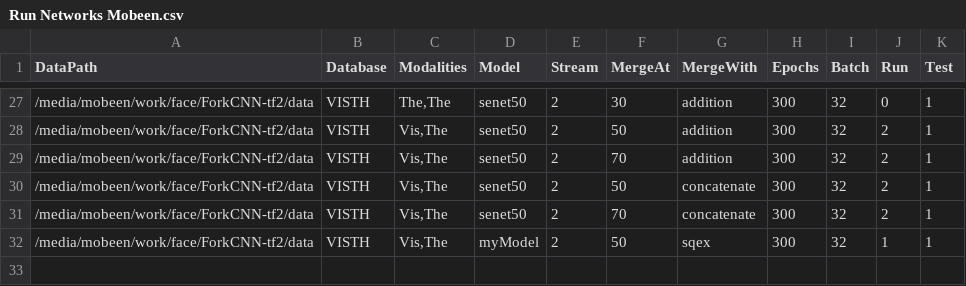
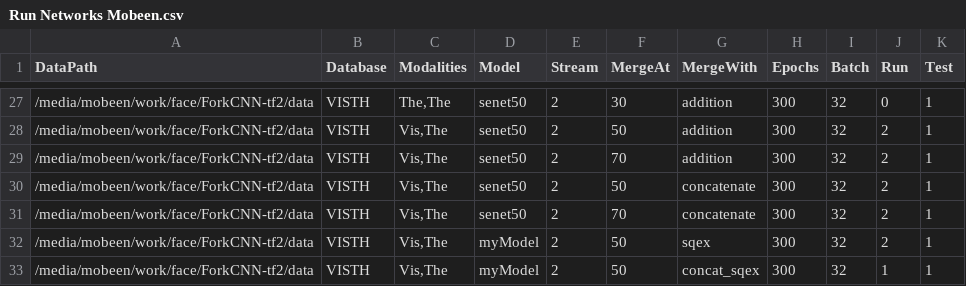
Before and after one commit to CollabAttempt/ForkCNN, a CSV file: Run Networks Mobeen.csv, drawn as a sheet; only a part is shown, gaps mark what is left out.

Commit message:
Concat then Squeeze and Excite add
Model f
Concat and then do a squeeze and excite

```diff
--- a/Run Networks Mobeen.csv
+++ b/Run Networks Mobeen.csv
@@ -31,2 +31,3 @@ DataPath,Database,Modalities,Model,Stream,MergeAt,MergeWith,Epochs,Batch,Run,Tes
 /media/mobeen/work/face/ForkCNN-tf2/data,VISTH,"Vis,The",senet50,2,70,concatenate,300,32,2,1
-/media/mobeen/work/face/ForkCNN-tf2/data,VISTH,"Vis,The",myModel,2,50,sqex,300,32,1,1
+/media/mobeen/work/face/ForkCNN-tf2/data,VISTH,"Vis,The",myModel,2,50,sqex,300,32,2,1
+/media/mobeen/work/face/ForkCNN-tf2/data,VISTH,"Vis,The",myModel,2,50,concat_sqex,300,32,1,1
```
Also changed, not shown: 2 other files.
